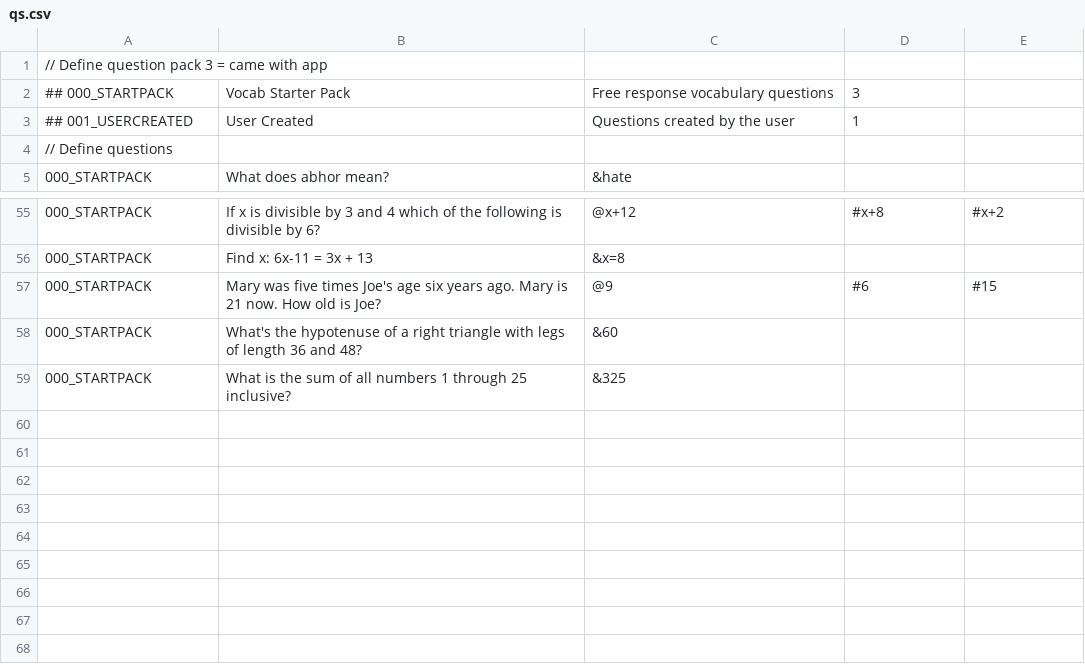
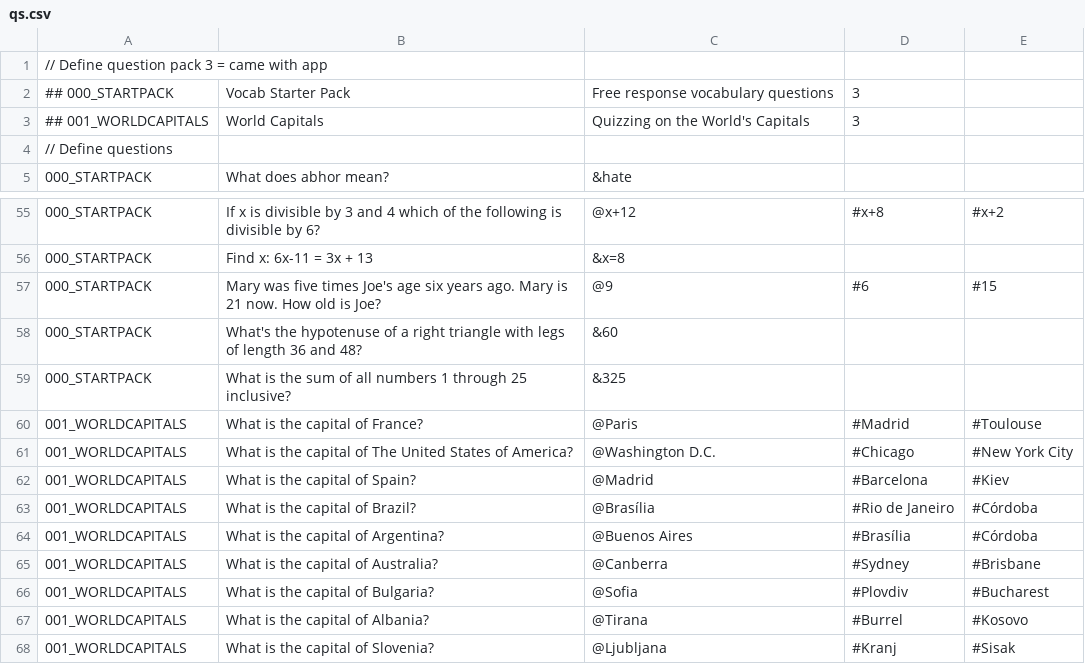
Before and after one commit to TimelyToga/learn_things, a CSV file: app/src/main/res/raw/qs.csv, drawn as a sheet; only a part is shown, gaps mark what is left out; removed rows and columns are numbered as before the commit, all else as after; the diff names each change by its address in the sheet, - before the commit and + after, or states it on an @@ line.

Commit message:
Started World Capitals Question Pack

```diff
--- a/app/src/main/res/raw/qs.csv
+++ b/app/src/main/res/raw/qs.csv
-row 3: ## 001_USERCREATED | User Created | Questions created by the user | 1
+row 3: ## 001_WORLDCAPITALS | World Capitals | Quizzing on the World's Capitals | 3
+row 60: 001_WORLDCAPITALS | What is the capital of France? | @Paris | #Madrid | #Toulouse
+row 61: 001_WORLDCAPITALS | What is the capital of The United States of America? | @Washington D.C. | #Chicago | #New York City
+row 62: 001_WORLDCAPITALS | What is the capital of Spain? | @Madrid | #Barcelona | #Kiev
+row 63: 001_WORLDCAPITALS | What is the capital of Brazil? | @Brasília | #Rio de Janeiro | #Córdoba
+row 64: 001_WORLDCAPITALS | What is the capital of Argentina? | @Buenos Aires | #Brasília | #Córdoba
+row 65: 001_WORLDCAPITALS | What is the capital of Australia? | @Canberra | #Sydney | #Brisbane
+row 66: 001_WORLDCAPITALS | What is the capital of Bulgaria? | @Sofia | #Plovdiv | #Bucharest
+row 67: 001_WORLDCAPITALS | What is the capital of Albania? | @Tirana | #Burrel | #Kosovo
+row 68: 001_WORLDCAPITALS | What is the capital of Slovenia? | @Ljubljana | #Kranj | #Sisak
```
Also changed, not shown: 1 other file.
